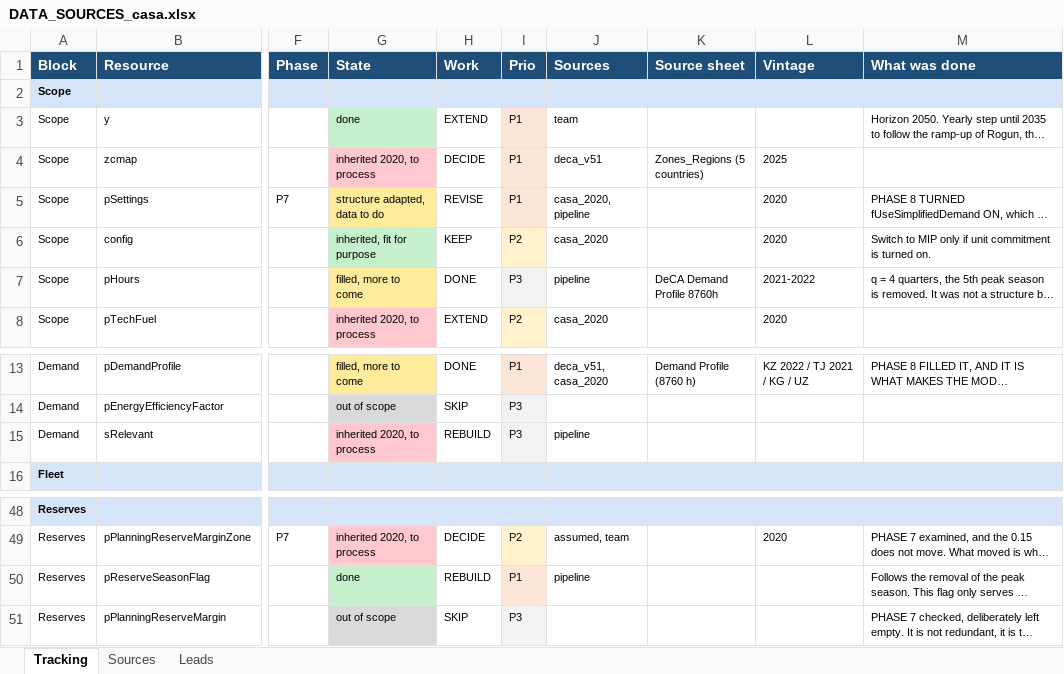
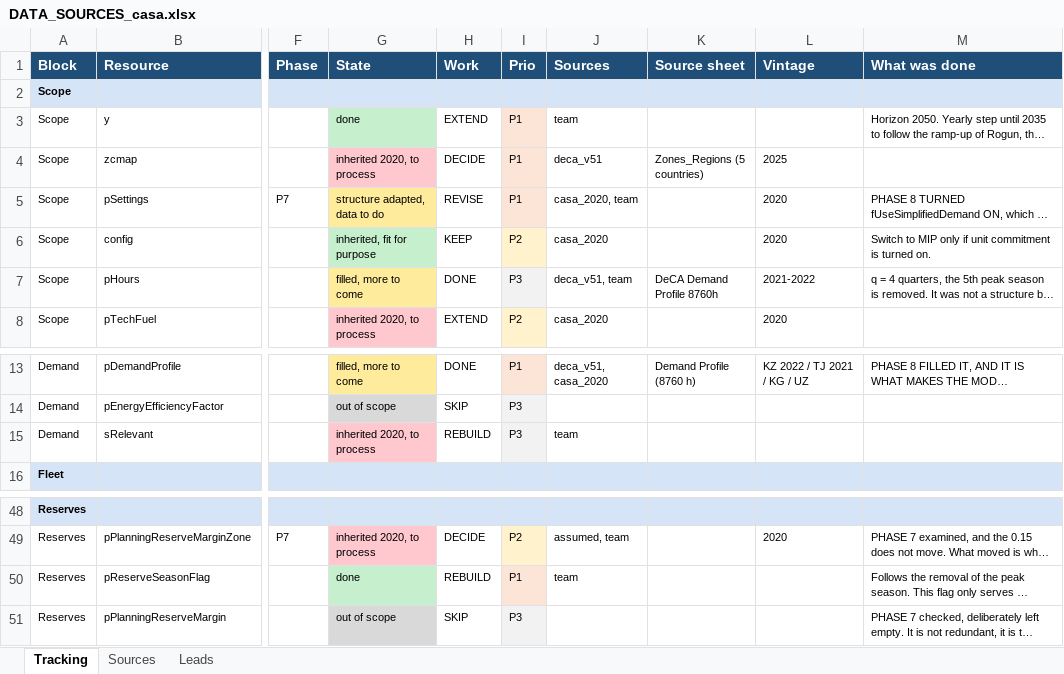
Before and after one commit to ESMAP-World-Bank-Group/EPM, an Excel workbook: data_build/DATA_SOURCES_casa.xlsx, sheet Tracking, drawn as a sheet; only a part is shown, gaps mark what is left out; long unchanged cells end in …; values as stored, in another font and other column widths than the file's, no borders; the diff names each change by its address in the sheet, - before the commit and + after, or states it on an @@ line.

```diff
--- a/data_build/DATA_SOURCES_casa.xlsx (sheet Tracking)
+++ b/data_build/DATA_SOURCES_casa.xlsx (sheet Tracking)
-J5 (Sources): casa_2020, pipeline
+J5 (Sources): casa_2020, team
-J7 (Sources): pipeline
+J7 (Sources): deca_v51, team
-J15 (Sources): pipeline
+J15 (Sources): team
-J50 (Sources): pipeline
+J50 (Sources): team
```
Also changed, not shown: sheet Sources, 4 other files.
